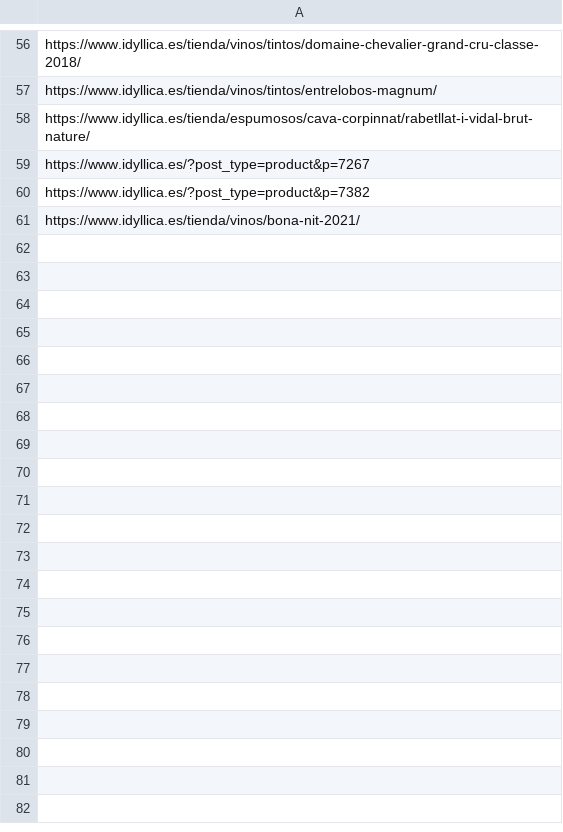
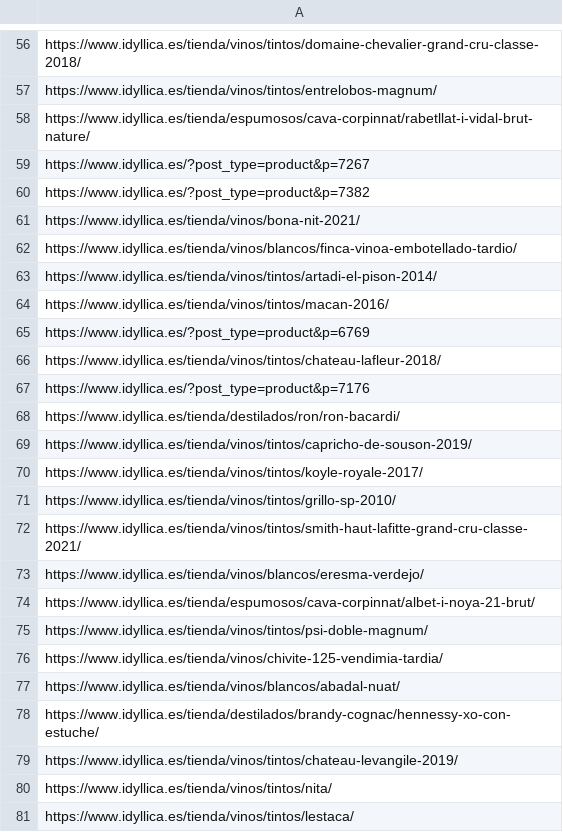
Before and after one commit to jcarrasquet/Seo_Idyllica, a CSV file: enviados_a_google.csv, drawn as a sheet; only a part is shown, gaps mark what is left out; the diff covers the shown part only.

```diff
--- a/enviados_a_google.csv
+++ b/enviados_a_google.csv
@@ -61 +61,21 @@ https://www.idyllica.es/?post_type=product&p=7382
 https://www.idyllica.es/tienda/vinos/bona-nit-2021/
+https://www.idyllica.es/tienda/vinos/blancos/finca-vinoa-embotellado-tardio/
+https://www.idyllica.es/tienda/vinos/tintos/artadi-el-pison-2014/
+https://www.idyllica.es/tienda/vinos/tintos/macan-2016/
+https://www.idyllica.es/?post_type=product&p=6769
+https://www.idyllica.es/tienda/vinos/tintos/chateau-lafleur-2018/
+https://www.idyllica.es/?post_type=product&p=7176
+https://www.idyllica.es/tienda/destilados/ron/ron-bacardi/
+https://www.idyllica.es/tienda/vinos/tintos/capricho-de-souson-2019/
+https://www.idyllica.es/tienda/vinos/tintos/koyle-royale-2017/
+https://www.idyllica.es/tienda/vinos/tintos/grillo-sp-2010/
+https://www.idyllica.es/tienda/vinos/tintos/smith-haut-lafitte-grand-cru-classe-2021/
+https://www.idyllica.es/tienda/vinos/blancos/eresma-verdejo/
+https://www.idyllica.es/tienda/espumosos/cava-corpinnat/albet-i-noya-21-brut/
+https://www.idyllica.es/tienda/vinos/tintos/psi-doble-magnum/
+https://www.idyllica.es/tienda/vinos/chivite-125-vendimia-tardia/
+https://www.idyllica.es/tienda/vinos/blancos/abadal-nuat/
+https://www.idyllica.es/tienda/destilados/brandy-cognac/hennessy-xo-con-estuche/
+https://www.idyllica.es/tienda/vinos/tintos/chateau-levangile-2019/
+https://www.idyllica.es/tienda/vinos/tintos/nita/
+https://www.idyllica.es/tienda/vinos/tintos/lestaca/
```
Also changed, not shown: 10 added rows elsewhere in this file, 1 other file.
